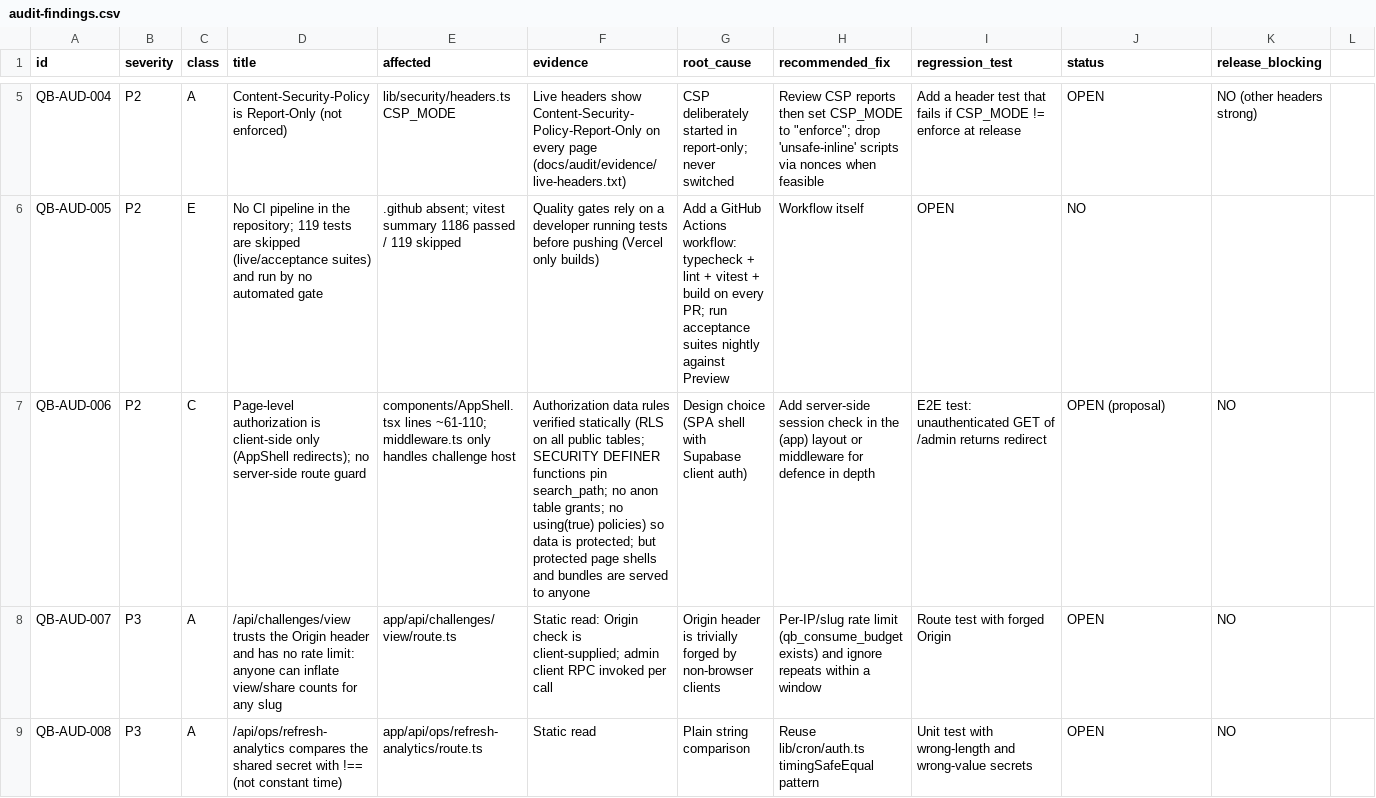
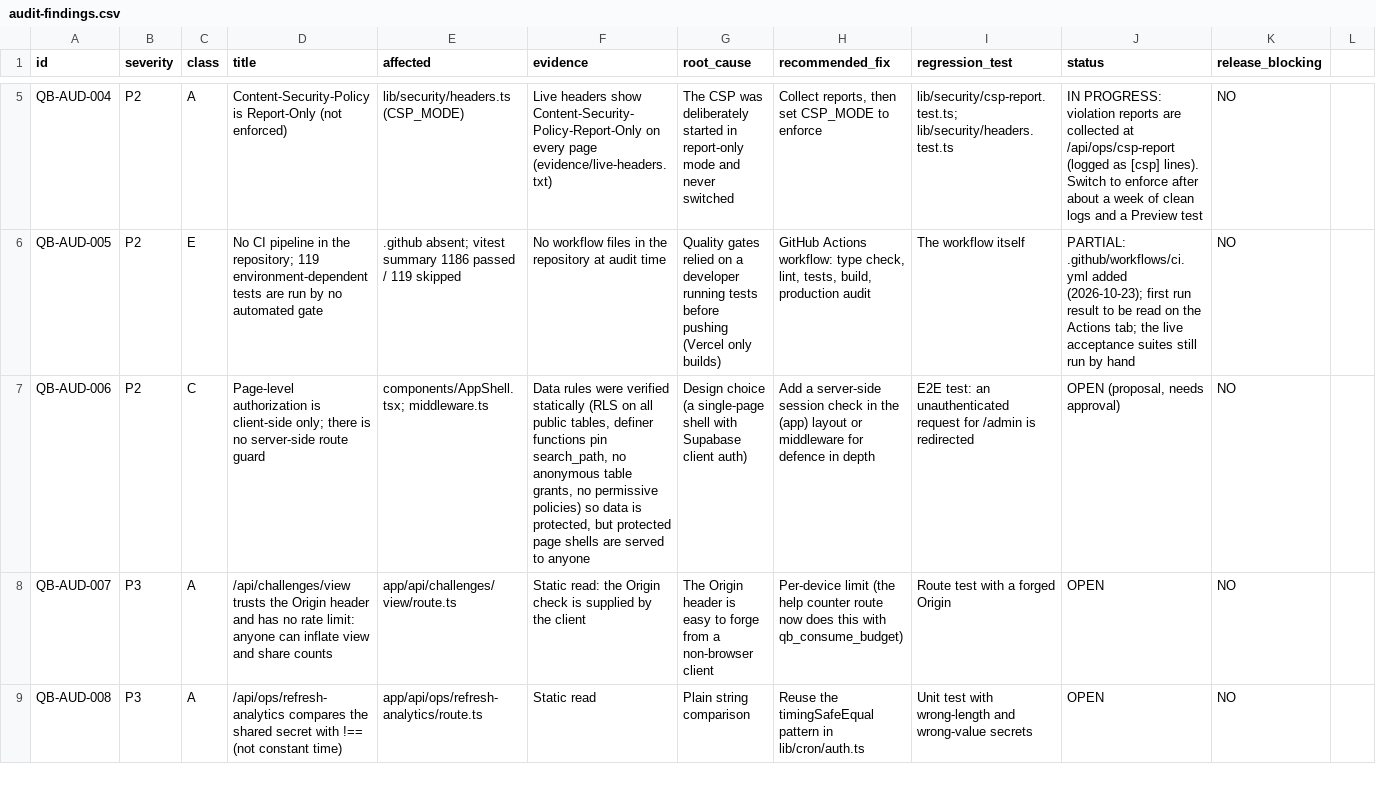
Before and after one commit to Quizboxdev/app, a CSV file: docs/audit/audit-findings.csv, drawn as a sheet; only a part is shown, gaps mark what is left out; the diff covers the shown part only; the diff names each change by its address in the sheet, - before the commit and + after, or states it on an @@ line.

```diff
--- a/docs/audit/audit-findings.csv
+++ b/docs/audit/audit-findings.csv
-E5 (affected): lib/security/headers.ts CSP_MODE
+E5 (affected): lib/security/headers.ts (CSP_MODE)
-F5 (evidence): …every page (docs/audit/evidence/live-headers.txt)
+F5 (evidence): …every page (evidence/live-headers.txt)
-G5 (root_cause): CSP deliberately started in report-only; never switched
+G5 (root_cause): The CSP was deliberately started in report-only mode and never switched
-H5 (recommended_fix): Review CSP reports then set CSP_MODE to "enforce"; drop 'unsafe-inline' scripts via nonces when feasible
+H5 (recommended_fix): Collect reports, then set CSP_MODE to enforce
-I5 (regression_test): Add a header test that fails if CSP_MODE != enforce at release
+I5 (regression_test): lib/security/csp-report.test.ts; lib/security/headers.test.ts
-J5 (status): OPEN
+J5 (status): IN PROGRESS: violation reports are collected at /api/ops/csp-report (logged as [csp] lines). Switch to enforce after about a week of clean logs and a Preview test
-K5 (release_blocking): NO (other headers strong)
+K5 (release_blocking): NO
-D6 (title): …repository; 119 tests are skipped (live/acceptance suites) and run by…
+D6 (title): …repository; 119 environment-dependent tests are run by…
-F6 (evidence): Quality gates rely on a developer running tests before pushing (Vercel only builds)
+F6 (evidence): No workflow files in the repository at audit time
-G6 (root_cause): Add a GitHub Actions workflow: typecheck + lint + vitest + build on every PR; run acceptance suites nightly against Preview
+G6 (root_cause): Quality gates relied on a developer running tests before pushing (Vercel only builds)
-H6 (recommended_fix): Workflow itself
+H6 (recommended_fix): GitHub Actions workflow: type check, lint, tests, build, production audit
-I6 (regression_test): OPEN
+I6 (regression_test): The workflow itself
-J6 (status): NO
+J6 (status): PARTIAL: .github/workflows/ci.yml added (2026-10-23); first run result to be read on the Actions tab; the live acceptance suites still run by hand
-K6 (release_blocking): (empty)
+K6 (release_blocking): NO
-D7 (title): …is client-side only (AppShell redirects); no server-side…
+D7 (title): …is client-side only; there is no server-side…
-E7 (affected): components/AppShell.tsx lines ~61-110; middleware.ts only handles challenge host
+E7 (affected): components/AppShell.tsx; middleware.ts
-F7 (evidence): Authorization data rules verified statically (RLS on all public tables; SECURITY DEFINER functions pin search_path; no anon table grants; no using(true) policies) so data is protected; but protected page shells and bundles are served…
+F7 (evidence): Data rules were verified statically (RLS on all public tables, definer functions pin search_path, no anonymous table grants, no permissive policies) so data is protected, but protected page shells are served…
-G7 (root_cause): Design choice (SPA shell with…
+G7 (root_cause): Design choice (a single-page shell with…
-H7 (recommended_fix): Add server-side session…
+H7 (recommended_fix): Add a server-side session…
-I7 (regression_test): E2E test: unauthenticated GET of /admin returns redirect
+I7 (regression_test): E2E test: an unauthenticated request for /admin is redirected
-J7 (status): OPEN (proposal)
+J7 (status): OPEN (proposal, needs approval)
-D8 (title): …can inflate view/share counts for any slug
+D8 (title): …can inflate view and share counts
-F8 (evidence): Static read: Origin check is client-supplied; admin client RPC invoked per call
+F8 (evidence): Static read: the Origin check is supplied by the client
-G8 (root_cause): Origin header is trivially forged by non-browser clients
+G8 (root_cause): The Origin header is easy to forge from a non-browser client
-H8 (recommended_fix): Per-IP/slug rate limit (qb_consume_budget exists) and ignore repeats within a window
+H8 (recommended_fix): Per-device limit (the help counter route now does this with qb_consume_budget)
-I8 (regression_test): Route test with forged Origin
+I8 (regression_test): Route test with a forged Origin
-H9 (recommended_fix): Reuse lib/cron/auth.ts timingSafeEqual pattern
+H9 (recommended_fix): Reuse the timingSafeEqual pattern in lib/cron/auth.ts
```
Also changed, not shown: 77 edited cells elsewhere in this file, 6 other files.
